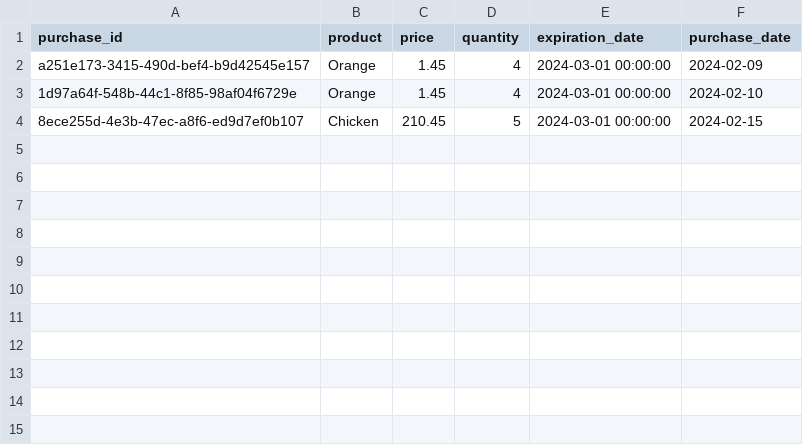
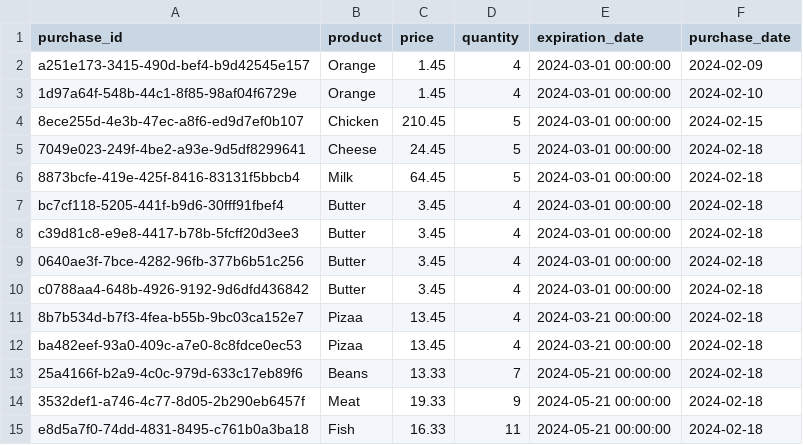
Before and after one commit to XML3/superpy, a CSV file: superpy/bought.csv, drawn as a sheet.

Commit message:
added product for testing tables

```diff
--- a/superpy/bought.csv
+++ b/superpy/bought.csv
@@ -4 +4,12 @@ a251e173-3415-490d-bef4-b9d42545e157,Orange,1.45,4,2024-03-01 00:00:00,2024-02-0
 8ece255d-4e3b-47ec-a8f6-ed9d7ef0b107,Chicken,210.45,5,2024-03-01 00:00:00,2024-02-15
+7049e023-249f-4be2-a93e-9d5df8299641,Cheese,24.45,5,2024-03-01 00:00:00,2024-02-18
+8873bcfe-419e-425f-8416-83131f5bbcb4,Milk,64.45,5,2024-03-01 00:00:00,2024-02-18
+bc7cf118-5205-441f-b9d6-30fff91fbef4,Butter,3.45,4,2024-03-01 00:00:00,2024-02-18
+c39d81c8-e9e8-4417-b78b-5fcff20d3ee3,Butter,3.45,4,2024-03-01 00:00:00,2024-02-18
+0640ae3f-7bce-4282-96fb-377b6b51c256,Butter,3.45,4,2024-03-01 00:00:00,2024-02-18
+c0788aa4-648b-4926-9192-9d6dfd436842,Butter,3.45,4,2024-03-01 00:00:00,2024-02-18
+8b7b534d-b7f3-4fea-b55b-9bc03ca152e7,Pizaa,13.45,4,2024-03-21 00:00:00,2024-02-18
+ba482eef-93a0-409c-a7e0-8c8fdce0ec53,Pizaa,13.45,4,2024-03-21 00:00:00,2024-02-18
+25a4166f-b2a9-4c0c-979d-633c17eb89f6,Beans,13.33,7,2024-05-21 00:00:00,2024-02-18
+3532def1-a746-4c77-8d05-2b290eb6457f,Meat,19.33,9,2024-05-21 00:00:00,2024-02-18
+e8d5a7f0-74dd-4831-8495-c761b0a3ba18,Fish,16.33,11,2024-05-21 00:00:00,2024-02-18
```
